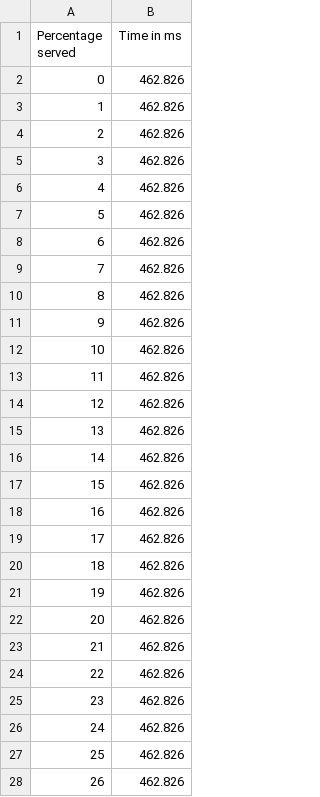
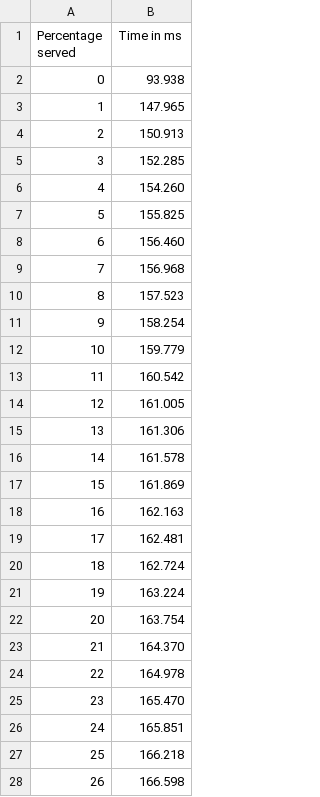
Before and after one commit to igwtech/reactphp-servicebus, a CSV file: out.csv, drawn as a sheet; only a part is shown; the diff covers the shown part only.

```diff
--- a/out.csv
+++ b/out.csv
@@ -1,28 +1,28 @@
 Percentage served,Time in ms
-0,462.826
-1,462.826
-2,462.826
-3,462.826
-4,462.826
-5,462.826
-6,462.826
-7,462.826
-8,462.826
-9,462.826
-10,462.826
-11,462.826
-12,462.826
-13,462.826
-14,462.826
-15,462.826
-16,462.826
-17,462.826
-18,462.826
-19,462.826
-20,462.826
-21,462.826
-22,462.826
-23,462.826
-24,462.826
-25,462.826
-26,462.826
+0,93.938
+1,147.965
+2,150.913
+3,152.285
+4,154.260
+5,155.825
+6,156.460
+7,156.968
+8,157.523
+9,158.254
+10,159.779
+11,160.542
+12,161.005
+13,161.306
+14,161.578
+15,161.869
+16,162.163
+17,162.481
+18,162.724
+19,163.224
+20,163.754
+21,164.370
+22,164.978
+23,165.470
+24,165.851
+25,166.218
+26,166.598
```
Also changed, not shown: 73 edited cells elsewhere in this file, 6 other files.
